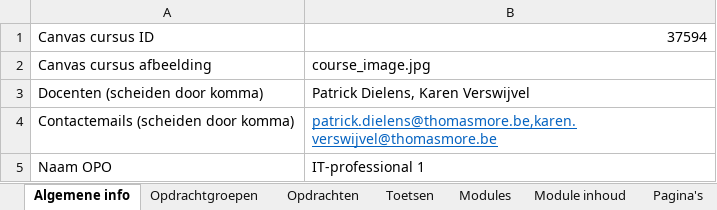
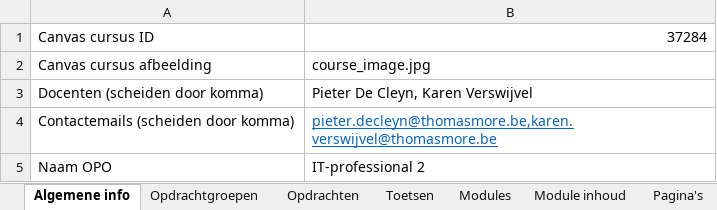
Before and after one commit to it-graduaten/canvas-course-scaffolder-with-course-configs, an Excel workbook: it-professional-2-zc0020/config.xlsx, sheet Algemene info, drawn as a sheet; values as stored, in another font and other column widths than the file's, no borders; table styles not drawn; the diff names each change by its address in the sheet, - before the commit and + after, or states it on an @@ line.

```diff
--- a/it-professional-2-zc0020/config.xlsx (sheet Algemene info)
+++ b/it-professional-2-zc0020/config.xlsx (sheet Algemene info)
-B1: 37594
+B1: 37284
-B3: Patrick Dielens, Karen Verswijvel
+B3: Pieter De Cleyn, Karen Verswijvel
-B4: patrick.dielens@thomasmore.be,karen.verswijvel@thomasmore.be
+B4: pieter.decleyn@thomasmore.be,karen.verswijvel@thomasmore.be
-B5: IT-professional 1
+B5: IT-professional 2
```
Also changed, not shown: it-professional-2-zb0136/config.xlsx, it-professional-2-zc0057/config.xlsx, 7 other files.
